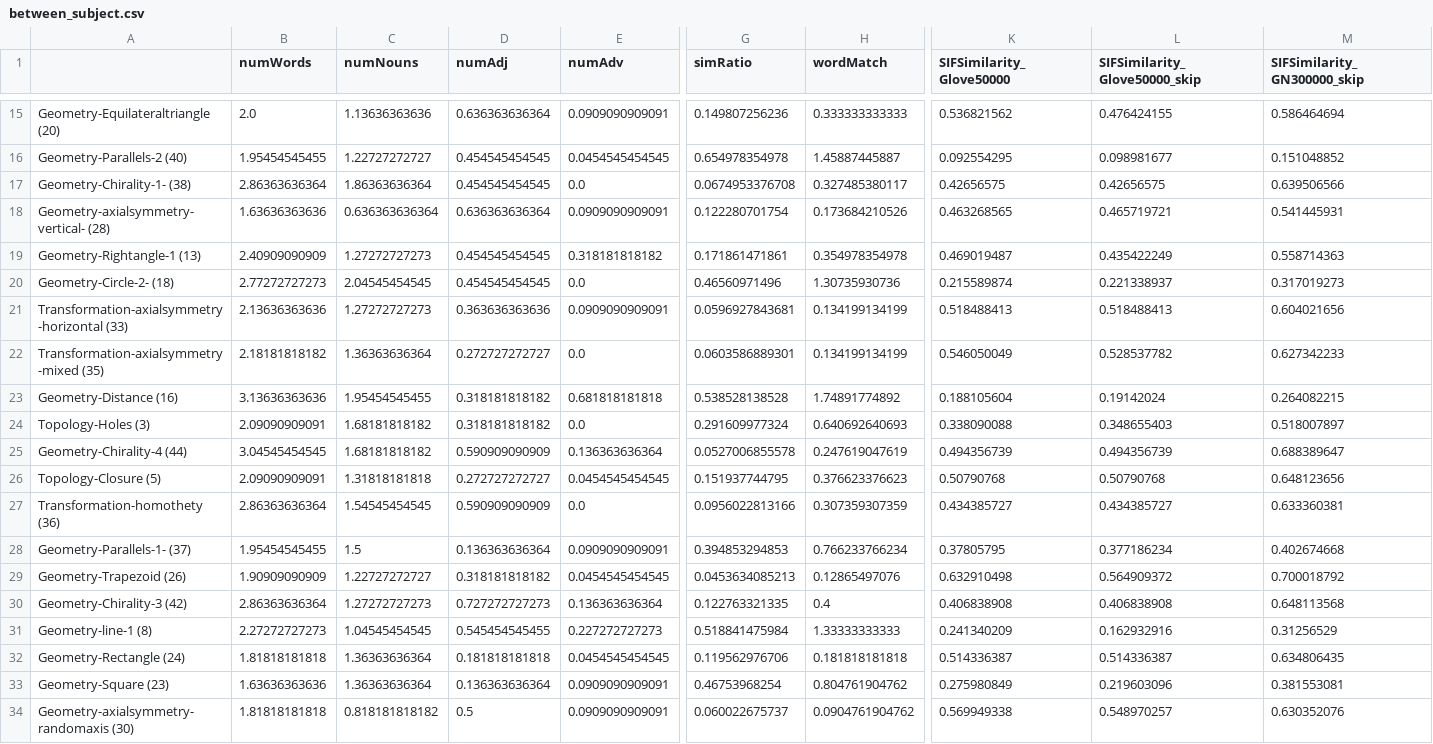
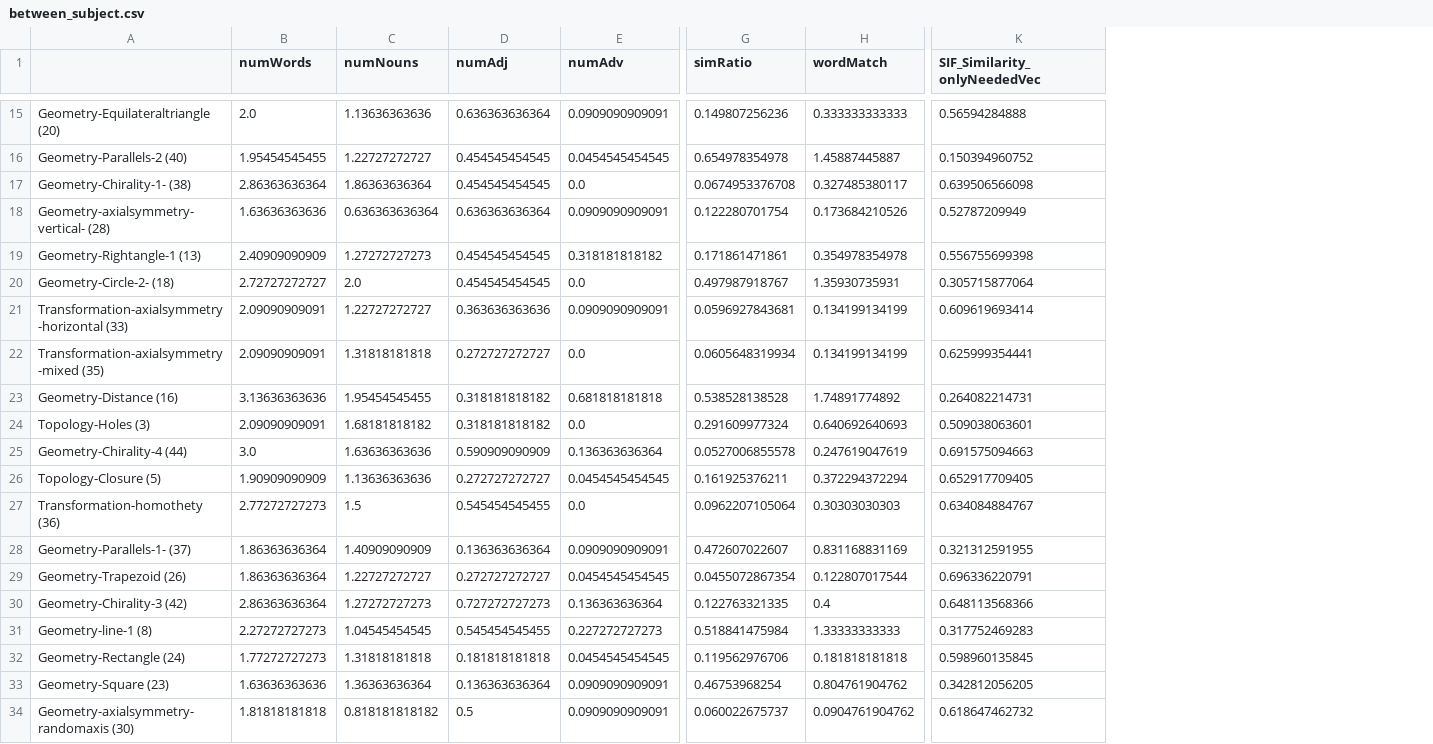
Before and after one commit to yangyuxue1994/NAMEABILITY, a CSV file: output/between_subject.csv, drawn as a sheet; only a part is shown, gaps mark what is left out; removed rows and columns are numbered as before the commit, all else as after; the diff covers the shown part only; the diff names each change by its address in the sheet, - before the commit and + after, or states it on an @@ line.

Commit message:
Correct typos; abbreviations. Calculate by onlyNeededVector.
Eliminate most abnormal negative scores. But still some unsolved.
(not typos, in newVector.txt)
this is an abnormal cos:  1.00607456992 ('weird', 'position')
this is an abnormal cos:  1.00607456992 ('weird', 'position')
this is an abnormal cos:  1.02688875348 ('position', 'white dot centered')
this is an abnormal cos:  1.02688875348 ('white dot centered', 'position')
this is an abnormal cos:  1.01013007563 ('incomplete', 'concave feature')

```diff
--- a/output/between_subject.csv
+++ b/output/between_subject.csv
-column K (SIFSimilarity_Glove50000), rows 15-34: 0.536821562 | 0.092554295 | 0.42656575 | 0.463268565 | 0.469019487 | 0.215589874 | 0.518488413 | 0.546050049 | 0.188105604 | 0.338090088 | 0.494356739 | 0.50790768 | 0.434385727 | 0.37805795 | 0.632910498 | 0.406838908 | 0.241340209 | 0.514336387 | 0.275980849 | 0.569949338
-column L (SIFSimilarity_Glove50000_skip), rows 15-34: 0.476424155 | 0.098981677 | 0.42656575 | 0.465719721 | 0.435422249 | 0.221338937 | 0.518488413 | 0.528537782 | 0.19142024 | 0.348655403 | 0.494356739 | 0.50790768 | 0.434385727 | 0.377186234 | 0.564909372 | 0.406838908 | 0.162932916 | 0.514336387 | 0.219603096 | 0.548970257
-column M (SIFSimilarity_GN300000_skip), rows 15-34: 0.586464694 | 0.151048852 | 0.639506566 | 0.541445931 | 0.558714363 | 0.317019273 | 0.604021656 | 0.627342233 | 0.264082215 | 0.518007897 | 0.688389647 | 0.648123656 | 0.633360381 | 0.402674668 | 0.700018792 | 0.648113568 | 0.31256529 | 0.634806435 | 0.381553081 | 0.630352076
+column K (SIF_Similarity_onlyNeededVec), rows 15-34: 0.56594284888 | 0.150394960752 | 0.639506566098 | 0.52787209949 | 0.556755699398 | 0.305715877064 | 0.609619693414 | 0.625999354441 | 0.264082214731 | 0.509038063601 | 0.691575094663 | 0.652917709405 | 0.634084884767 | 0.321312591955 | 0.696336220791 | 0.648113568366 | 0.317752469283 | 0.598960135845 | 0.342812056205 | 0.618647462732
-B20 (numWords): 2.77272727273
+B20 (numWords): 2.72727272727
-C20 (numNouns): 2.04545454545
+C20 (numNouns): 2.0
-G20 (simRatio): 0.46560971496
+G20 (simRatio): 0.497987918767
-H20 (wordMatch): 1.30735930736
+H20 (wordMatch): 1.35930735931
-B21 (numWords): 2.13636363636
+B21 (numWords): 2.09090909091
-C21 (numNouns): 1.27272727273
+C21 (numNouns): 1.22727272727
-B22 (numWords): 2.18181818182
+B22 (numWords): 2.09090909091
-C22 (numNouns): 1.36363636364
+C22 (numNouns): 1.31818181818
-G22 (simRatio): 0.0603586889301
+G22 (simRatio): 0.0605648319934
-B25 (numWords): 3.04545454545
+B25 (numWords): 3.0
-C25 (numNouns): 1.68181818182
+C25 (numNouns): 1.63636363636
-B26 (numWords): 2.09090909091
+B26 (numWords): 1.90909090909
-C26 (numNouns): 1.31818181818
+C26 (numNouns): 1.13636363636
-G26 (simRatio): 0.151937744795
+G26 (simRatio): 0.161925376211
-H26 (wordMatch): 0.376623376623
+H26 (wordMatch): 0.372294372294
-B27 (numWords): 2.86363636364
+B27 (numWords): 2.77272727273
-C27 (numNouns): 1.54545454545
+C27 (numNouns): 1.5
-D27 (numAdj): 0.590909090909
+D27 (numAdj): 0.545454545455
-G27 (simRatio): 0.0956022813166
+G27 (simRatio): 0.0962207105064
-H27 (wordMatch): 0.307359307359
+H27 (wordMatch): 0.30303030303
-B28 (numWords): 1.95454545455
+B28 (numWords): 1.86363636364
-C28 (numNouns): 1.5
+C28 (numNouns): 1.40909090909
-G28 (simRatio): 0.394853294853
+G28 (simRatio): 0.472607022607
-H28 (wordMatch): 0.766233766234
+H28 (wordMatch): 0.831168831169
-B29 (numWords): 1.90909090909
+B29 (numWords): 1.86363636364
-D29 (numAdj): 0.318181818182
+D29 (numAdj): 0.272727272727
-G29 (simRatio): 0.0453634085213
+G29 (simRatio): 0.0455072867354
-H29 (wordMatch): 0.12865497076
+H29 (wordMatch): 0.122807017544
-B32 (numWords): 1.81818181818
+B32 (numWords): 1.77272727273
-C32 (numNouns): 1.36363636364
+C32 (numNouns): 1.31818181818
```
Also changed, not shown: 34 edited cells elsewhere in this file, gvi_-_nameability_-_different_-_uw.csv, output/clean_output_id.csv, 14 other files.
